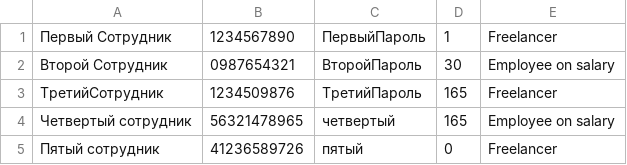
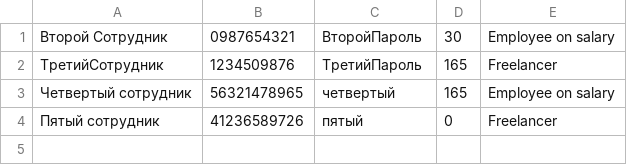
Before and after one commit to l3r8yJ/AdministratingSystem, a CSV file: employees.csv, drawn as a sheet; the diff names each change by its address in the sheet, - before the commit and + after, or states it on an @@ line.

```diff
--- a/employees.csv
+++ b/employees.csv
-row 1: Первый Сотрудник | 1234567890 | ПервыйПароль | 1 | Freelancer
```
Also changed, not shown: 2 other files.
